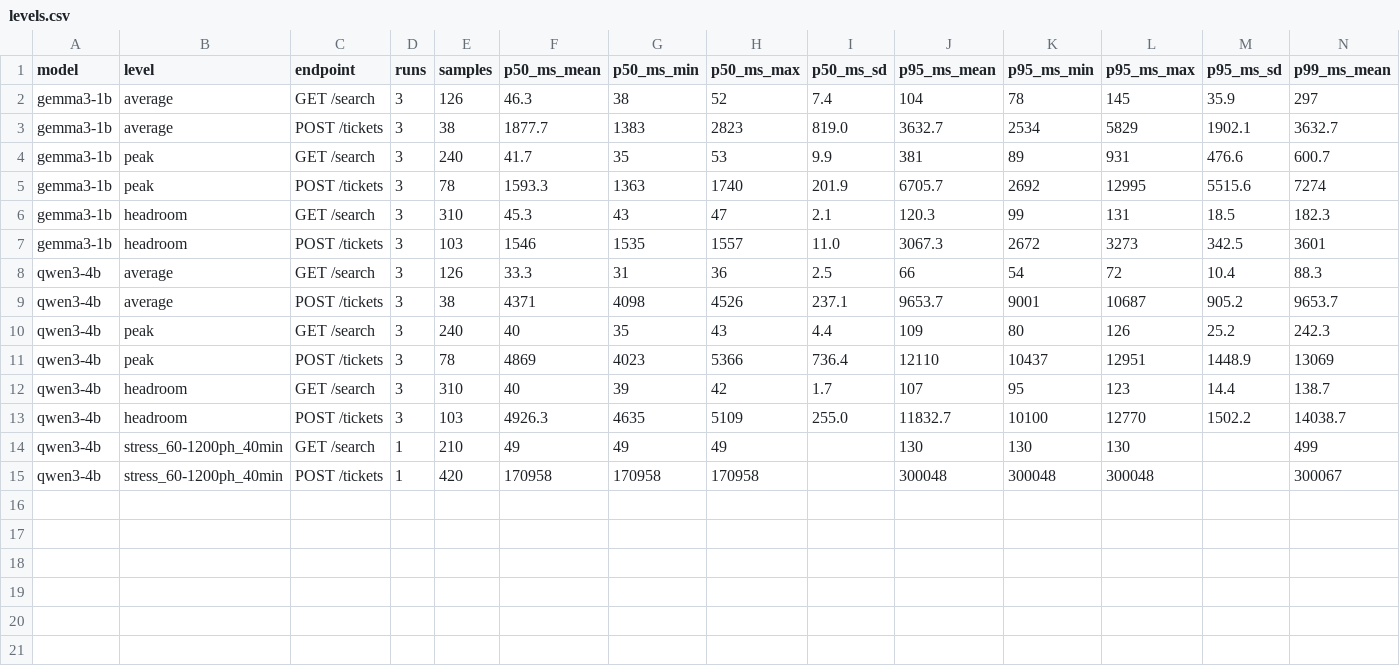
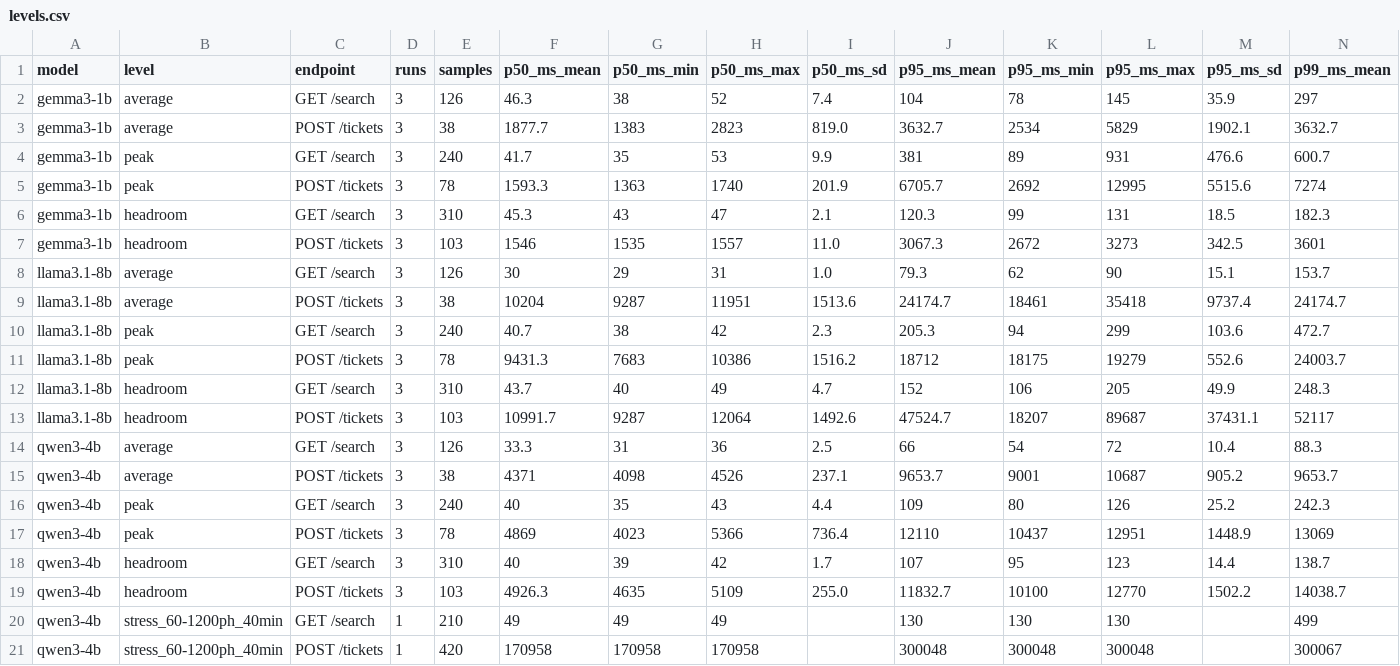
Before and after one commit to anarchygene/ICT3113_Assignment_1, a CSV file: step5/results/levels.csv, drawn as a sheet; only a part is shown; rows hold the shown columns only; the diff names each change by its address in the sheet, - before the commit and + after, or states it on an @@ line.

```diff
--- a/step5/results/levels.csv
+++ b/step5/results/levels.csv
+row 8: llama3.1-8b | average | GET /search | 3 | 126 | 30 | 29 | 31 | 1.0 | 79.3 | 62 | 90 | 15.1 | 153.7
+row 9: llama3.1-8b | average | POST /tickets | 3 | 38 | 10204 | 9287 | 11951 | 1513.6 | 24174.7 | 18461 | 35418 | 9737.4 | 24174.7
+row 10: llama3.1-8b | peak | GET /search | 3 | 240 | 40.7 | 38 | 42 | 2.3 | 205.3 | 94 | 299 | 103.6 | 472.7
+row 11: llama3.1-8b | peak | POST /tickets | 3 | 78 | 9431.3 | 7683 | 10386 | 1516.2 | 18712 | 18175 | 19279 | 552.6 | 24003.7
+row 12: llama3.1-8b | headroom | GET /search | 3 | 310 | 43.7 | 40 | 49 | 4.7 | 152 | 106 | 205 | 49.9 | 248.3
+row 13: llama3.1-8b | headroom | POST /tickets | 3 | 103 | 10991.7 | 9287 | 12064 | 1492.6 | 47524.7 | 18207 | 89687 | 37431.1 | 52117
```
Also changed, not shown: step5/results/reconciliation.csv, step5/results/runs.csv, 6 other files.
